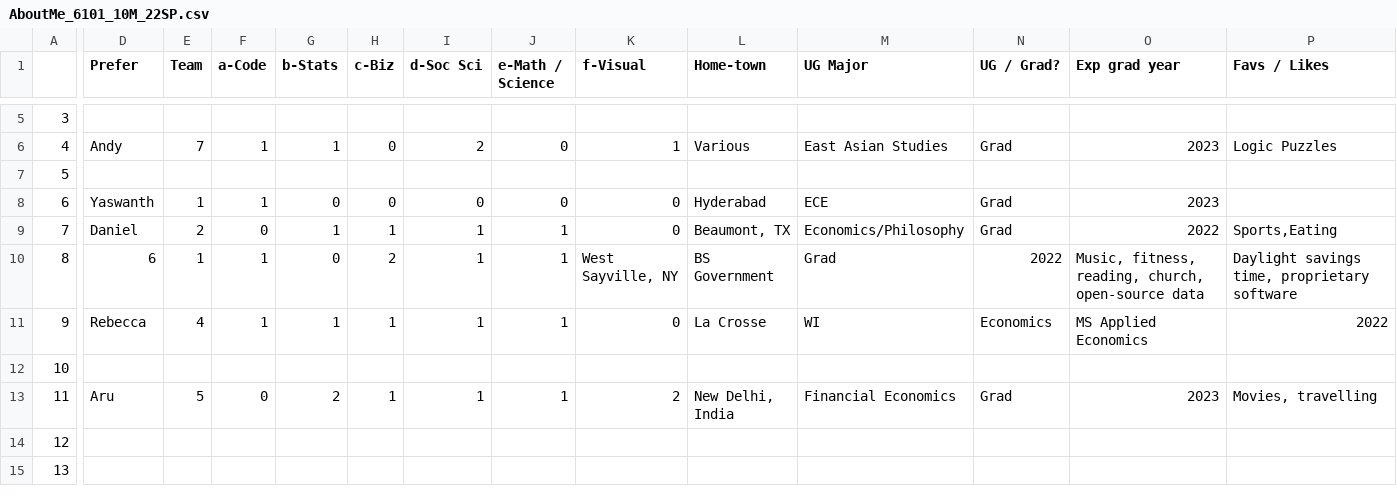
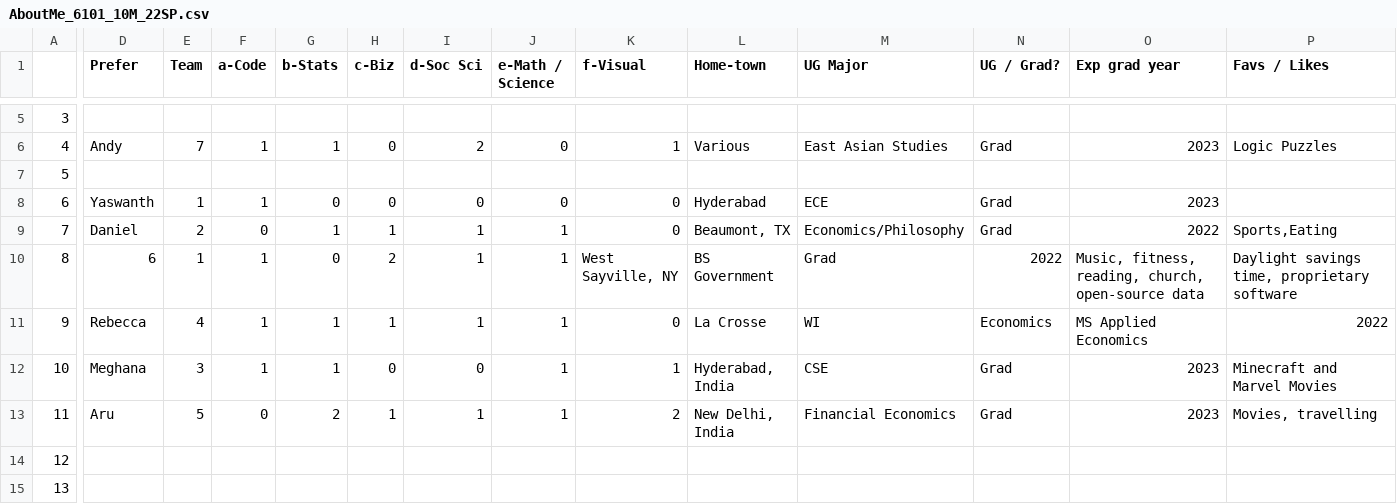
Before and after one commit to rajkumarcm/Data-Science, a CSV file: Mod1/Week01_Intro/AboutMe_6101_10M_22SP.csv, drawn as a sheet; only a part is shown, gaps mark what is left out; the diff covers the shown part only; the diff names each change by its address in the sheet, - before the commit and + after, or states it on an @@ line.

Commit message:
Intro

```diff
--- a/Mod1/Week01_Intro/AboutMe_6101_10M_22SP.csv
+++ b/Mod1/Week01_Intro/AboutMe_6101_10M_22SP.csv
-D12 (Prefer): (empty)
+D12 (Prefer): Meghana
-E12 (Team): (empty)
+E12 (Team): 3
-F12 (a-Code): (empty)
+F12 (a-Code): 1
-G12 (b-Stats): (empty)
+G12 (b-Stats): 1
-H12 (c-Biz): (empty)
+H12 (c-Biz): 0
-I12 (d-Soc Sci): (empty)
+I12 (d-Soc Sci): 0
-J12 (e-Math / Science): (empty)
+J12 (e-Math / Science): 1
-K12 (f-Visual): (empty)
+K12 (f-Visual): 1
-L12 (Home-town): (empty)
+L12 (Home-town): Hyderabad, India
-M12 (UG Major): (empty)
+M12 (UG Major): CSE
-N12 (UG / Grad?): (empty)
+N12 (UG / Grad?): Grad
-O12 (Exp grad year): (empty)
+O12 (Exp grad year): 2023
-P12 (Favs / Likes): (empty)
+P12 (Favs / Likes): Minecraft and Marvel Movies
```
Also changed, not shown: 2 edited cells elsewhere in this file.
